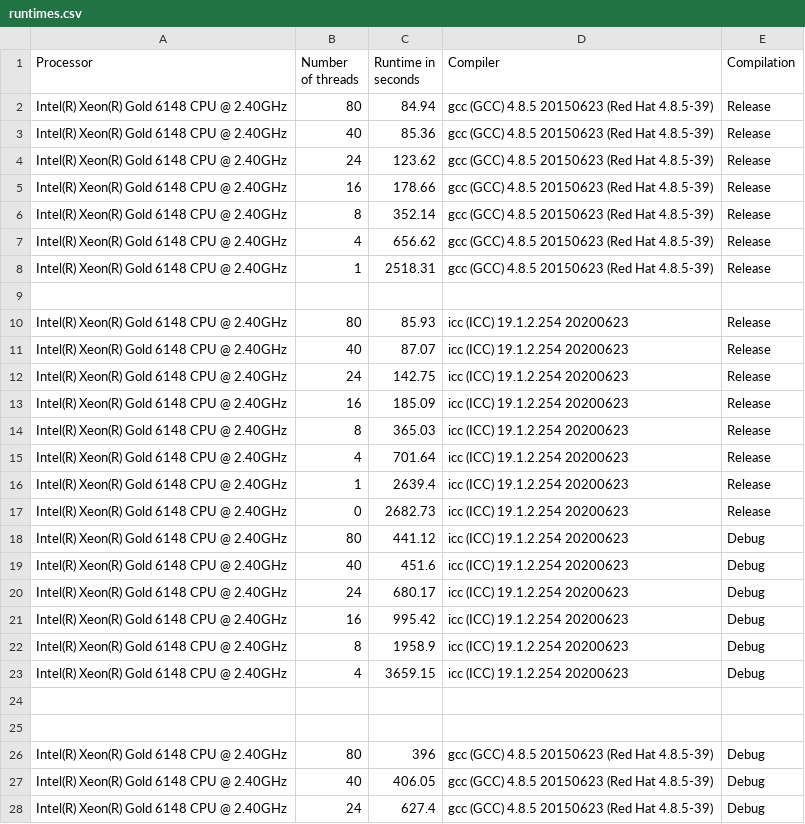
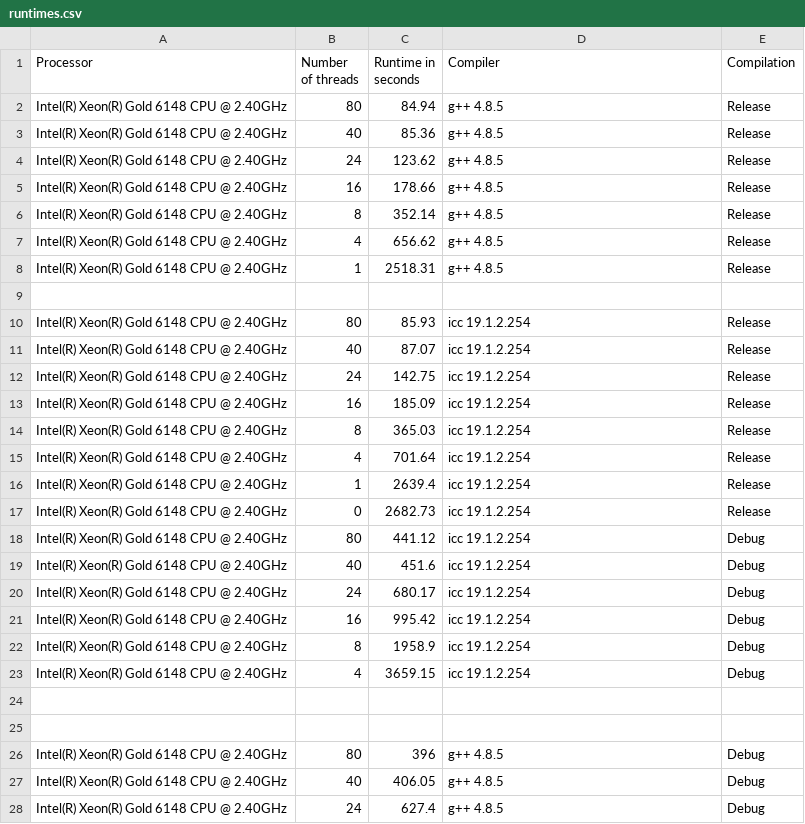
Before and after one commit to effepivi/SimpleRayTracing, a CSV file: runtimes.csv, drawn as a sheet; only a part is shown; the diff covers the shown part only.

```diff
--- a/runtimes.csv
+++ b/runtimes.csv
@@ -1,28 +1,28 @@
 Processor,Number of threads,Runtime in seconds,Compiler,Compilation
-Intel(R) Xeon(R) Gold 6148 CPU @ 2.40GHz,80,84.94,gcc (GCC) 4.8.5 20150623 (Red Hat 4.8.5-39),Release
-Intel(R) Xeon(R) Gold 6148 CPU @ 2.40GHz,40,85.36,gcc (GCC) 4.8.5 20150623 (Red Hat 4.8.5-39),Release
-Intel(R) Xeon(R) Gold 6148 CPU @ 2.40GHz,24,123.62,gcc (GCC) 4.8.5 20150623 (Red Hat 4.8.5-39),Release
-Intel(R) Xeon(R) Gold 6148 CPU @ 2.40GHz,16,178.66,gcc (GCC) 4.8.5 20150623 (Red Hat 4.8.5-39),Release
-Intel(R) Xeon(R) Gold 6148 CPU @ 2.40GHz,8,352.14,gcc (GCC) 4.8.5 20150623 (Red Hat 4.8.5-39),Release
-Intel(R) Xeon(R) Gold 6148 CPU @ 2.40GHz,4,656.62,gcc (GCC) 4.8.5 20150623 (Red Hat 4.8.5-39),Release
-Intel(R) Xeon(R) Gold 6148 CPU @ 2.40GHz,1,2518.31,gcc (GCC) 4.8.5 20150623 (Red Hat 4.8.5-39),Release
+Intel(R) Xeon(R) Gold 6148 CPU @ 2.40GHz,80,84.94,g++ 4.8.5,Release
+Intel(R) Xeon(R) Gold 6148 CPU @ 2.40GHz,40,85.36,g++ 4.8.5,Release
+Intel(R) Xeon(R) Gold 6148 CPU @ 2.40GHz,24,123.62,g++ 4.8.5,Release
+Intel(R) Xeon(R) Gold 6148 CPU @ 2.40GHz,16,178.66,g++ 4.8.5,Release
+Intel(R) Xeon(R) Gold 6148 CPU @ 2.40GHz,8,352.14,g++ 4.8.5,Release
+Intel(R) Xeon(R) Gold 6148 CPU @ 2.40GHz,4,656.62,g++ 4.8.5,Release
+Intel(R) Xeon(R) Gold 6148 CPU @ 2.40GHz,1,2518.31,g++ 4.8.5,Release
 ,,,,
-Intel(R) Xeon(R) Gold 6148 CPU @ 2.40GHz,80,85.93,icc (ICC) 19.1.2.254 20200623,Release
-Intel(R) Xeon(R) Gold 6148 CPU @ 2.40GHz,40,87.07,icc (ICC) 19.1.2.254 20200623,Release
-Intel(R) Xeon(R) Gold 6148 CPU @ 2.40GHz,24,142.75,icc (ICC) 19.1.2.254 20200623,Release
-Intel(R) Xeon(R) Gold 6148 CPU @ 2.40GHz,16,185.09,icc (ICC) 19.1.2.254 20200623,Release
-Intel(R) Xeon(R) Gold 6148 CPU @ 2.40GHz,8,365.03,icc (ICC) 19.1.2.254 20200623,Release
-Intel(R) Xeon(R) Gold 6148 CPU @ 2.40GHz,4,701.64,icc (ICC) 19.1.2.254 20200623,Release
-Intel(R) Xeon(R) Gold 6148 CPU @ 2.40GHz,1,2639.4,icc (ICC) 19.1.2.254 20200623,Release
-Intel(R) Xeon(R) Gold 6148 CPU @ 2.40GHz,0,2682.73,icc (ICC) 19.1.2.254 20200623,Release
-Intel(R) Xeon(R) Gold 6148 CPU @ 2.40GHz,80,441.12,icc (ICC) 19.1.2.254 20200623,Debug
-Intel(R) Xeon(R) Gold 6148 CPU @ 2.40GHz,40,451.6,icc (ICC) 19.1.2.254 20200623,Debug
-Intel(R) Xeon(R) Gold 6148 CPU @ 2.40GHz,24,680.17,icc (ICC) 19.1.2.254 20200623,Debug
-Intel(R) Xeon(R) Gold 6148 CPU @ 2.40GHz,16,995.42,icc (ICC) 19.1.2.254 20200623,Debug
-Intel(R) Xeon(R) Gold 6148 CPU @ 2.40GHz,8,1958.9,icc (ICC) 19.1.2.254 20200623,Debug
-Intel(R) Xeon(R) Gold 6148 CPU @ 2.40GHz,4,3659.15,icc (ICC) 19.1.2.254 20200623,Debug
+Intel(R) Xeon(R) Gold 6148 CPU @ 2.40GHz,80,85.93,icc 19.1.2.254,Release
+Intel(R) Xeon(R) Gold 6148 CPU @ 2.40GHz,40,87.07,icc 19.1.2.254,Release
+Intel(R) Xeon(R) Gold 6148 CPU @ 2.40GHz,24,142.75,icc 19.1.2.254,Release
+Intel(R) Xeon(R) Gold 6148 CPU @ 2.40GHz,16,185.09,icc 19.1.2.254,Release
+Intel(R) Xeon(R) Gold 6148 CPU @ 2.40GHz,8,365.03,icc 19.1.2.254,Release
+Intel(R) Xeon(R) Gold 6148 CPU @ 2.40GHz,4,701.64,icc 19.1.2.254,Release
+Intel(R) Xeon(R) Gold 6148 CPU @ 2.40GHz,1,2639.4,icc 19.1.2.254,Release
+Intel(R) Xeon(R) Gold 6148 CPU @ 2.40GHz,0,2682.73,icc 19.1.2.254,Release
+Intel(R) Xeon(R) Gold 6148 CPU @ 2.40GHz,80,441.12,icc 19.1.2.254,Debug
+Intel(R) Xeon(R) Gold 6148 CPU @ 2.40GHz,40,451.6,icc 19.1.2.254,Debug
+Intel(R) Xeon(R) Gold 6148 CPU @ 2.40GHz,24,680.17,icc 19.1.2.254,Debug
+Intel(R) Xeon(R) Gold 6148 CPU @ 2.40GHz,16,995.42,icc 19.1.2.254,Debug
+Intel(R) Xeon(R) Gold 6148 CPU @ 2.40GHz,8,1958.9,icc 19.1.2.254,Debug
+Intel(R) Xeon(R) Gold 6148 CPU @ 2.40GHz,4,3659.15,icc 19.1.2.254,Debug
 ,,,,
 ,,,,
-Intel(R) Xeon(R) Gold 6148 CPU @ 2.40GHz,80,396,gcc (GCC) 4.8.5 20150623 (Red Hat 4.8.5-39),Debug
-Intel(R) Xeon(R) Gold 6148 CPU @ 2.40GHz,40,406.05,gcc (GCC) 4.8.5 20150623 (Red Hat 4.8.5-39),Debug
-Intel(R) Xeon(R) Gold 6148 CPU @ 2.40GHz,24,627.4,gcc (GCC) 4.8.5 20150623 (Red Hat 4.8.5-39),Debug
+Intel(R) Xeon(R) Gold 6148 CPU @ 2.40GHz,80,396,g++ 4.8.5,Debug
+Intel(R) Xeon(R) Gold 6148 CPU @ 2.40GHz,40,406.05,g++ 4.8.5,Debug
+Intel(R) Xeon(R) Gold 6148 CPU @ 2.40GHz,24,627.4,g++ 4.8.5,Debug
```
Also changed, not shown: 2 edited cells elsewhere in this file, 1 other file.
